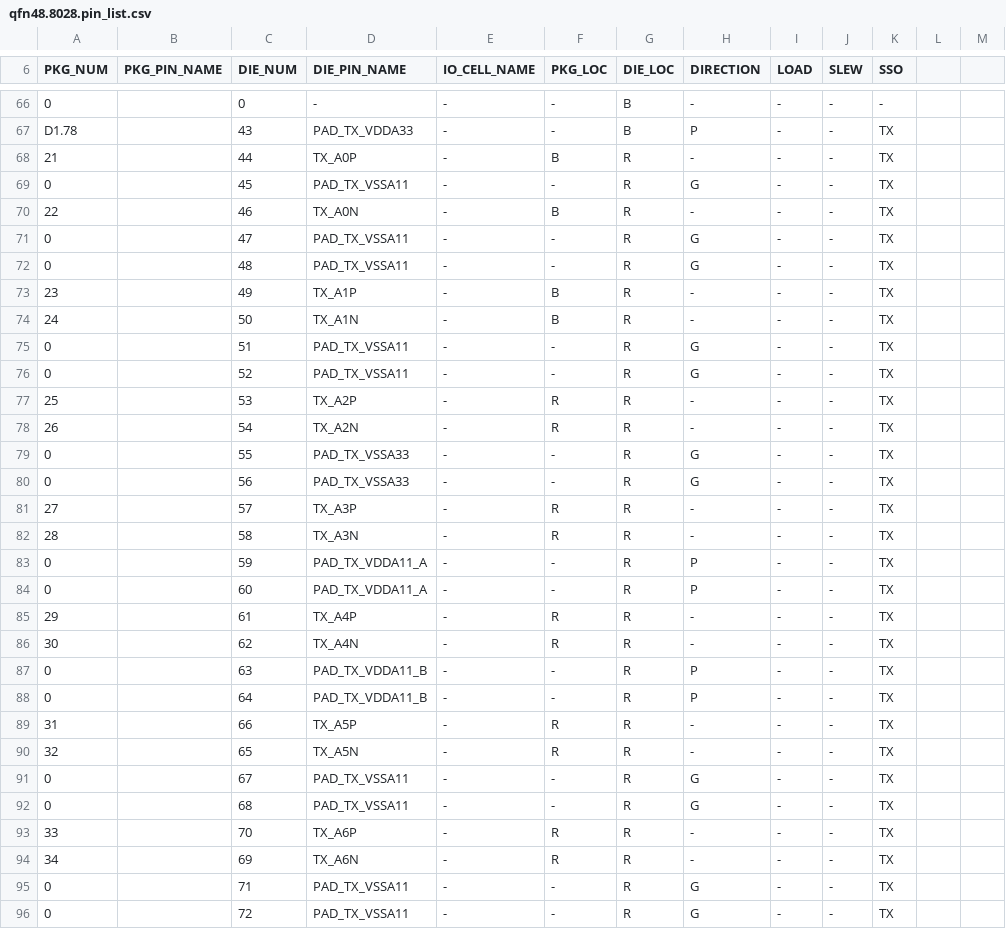
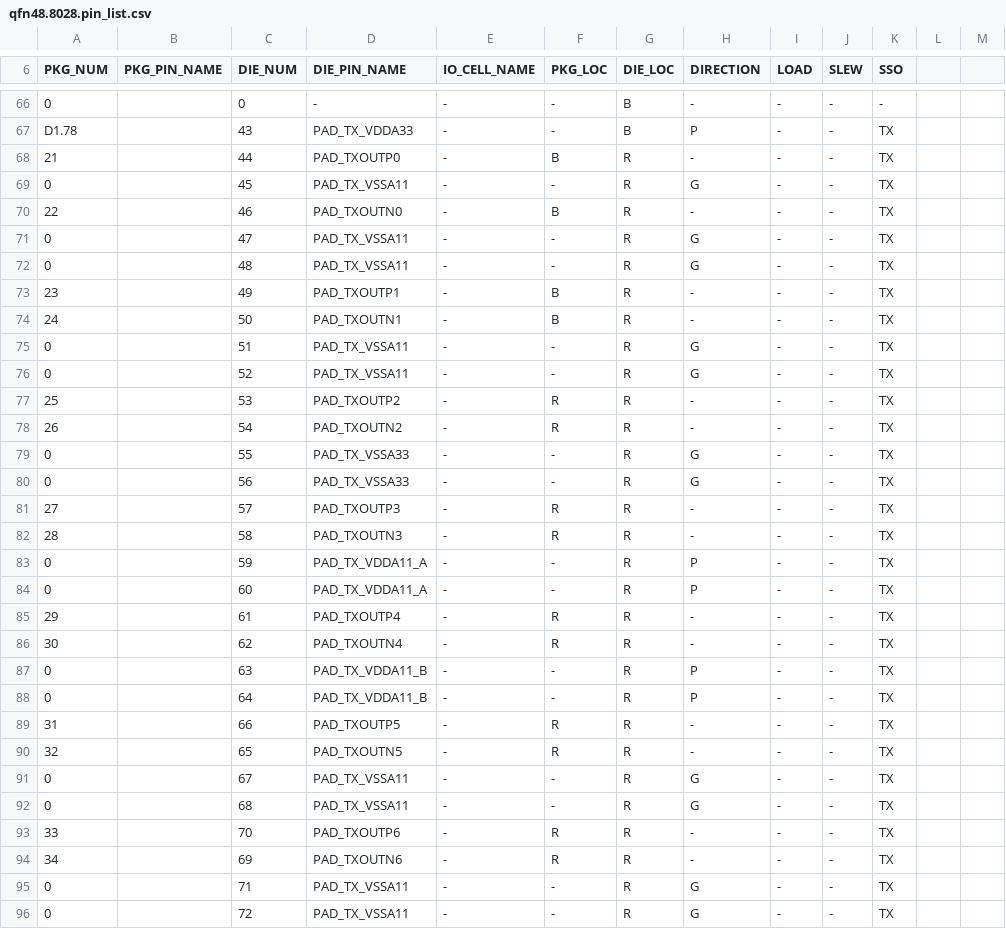
Before and after one commit to kfy123bot/ft_pad_assign, a CSV file: examples/qfn48.8028.pin_list.csv, drawn as a sheet; only a part is shown, gaps mark what is left out; the diff covers the shown part only; the diff names each change by its address in the sheet, - before the commit and + after, or states it on an @@ line.

Commit message:
feat: PKG_PIN_NAME, PKG_LOC auto-fill, PKG_TOP_LEFT_PIN ring reorder, and more
1.新增PKG_PIN_NAME欄位控制PKG PDF顯示名稱
2.PKG_LOC自動補全並總數校驗
3.PKG_TOP_LEFT_PIN ring重排(PKG_NUM/DIE_NUM重編,PKG_LOC/DIE_LOC重算)
4.PRODUCTION NO或PROJECT NO都接受(有無句點皆可)
5.沒有verilog則不處理innovus,icc2 i/o constraint file
6.PKG_NUM+DIE_NUM都空白則跳過不輸出
7.APR PDF顯示所有die pad(含共用PKG pin的pad)
8.DIE_NUM重排修正(PKG_NUM='-'的行也參與)
9..new.csv補上header資訊
10.Makefile自動發現所有CSV測試檔

```diff
--- a/examples/qfn48.8028.pin_list.csv
+++ b/examples/qfn48.8028.pin_list.csv
-D68 (DIE_PIN_NAME): TX_A0P
+D68 (DIE_PIN_NAME): PAD_TXOUTP0
-D70 (DIE_PIN_NAME): TX_A0N
+D70 (DIE_PIN_NAME): PAD_TXOUTN0
-D73 (DIE_PIN_NAME): TX_A1P
+D73 (DIE_PIN_NAME): PAD_TXOUTP1
-D74 (DIE_PIN_NAME): TX_A1N
+D74 (DIE_PIN_NAME): PAD_TXOUTN1
-D77 (DIE_PIN_NAME): TX_A2P
+D77 (DIE_PIN_NAME): PAD_TXOUTP2
-D78 (DIE_PIN_NAME): TX_A2N
+D78 (DIE_PIN_NAME): PAD_TXOUTN2
-D81 (DIE_PIN_NAME): TX_A3P
+D81 (DIE_PIN_NAME): PAD_TXOUTP3
-D82 (DIE_PIN_NAME): TX_A3N
+D82 (DIE_PIN_NAME): PAD_TXOUTN3
-D85 (DIE_PIN_NAME): TX_A4P
+D85 (DIE_PIN_NAME): PAD_TXOUTP4
-D86 (DIE_PIN_NAME): TX_A4N
+D86 (DIE_PIN_NAME): PAD_TXOUTN4
-D89 (DIE_PIN_NAME): TX_A5P
+D89 (DIE_PIN_NAME): PAD_TXOUTP5
-D90 (DIE_PIN_NAME): TX_A5N
+D90 (DIE_PIN_NAME): PAD_TXOUTN5
-D93 (DIE_PIN_NAME): TX_A6P
+D93 (DIE_PIN_NAME): PAD_TXOUTP6
-D94 (DIE_PIN_NAME): TX_A6N
+D94 (DIE_PIN_NAME): PAD_TXOUTN6
```
Also changed, not shown: 31 edited cells elsewhere in this file, 10 other files.
